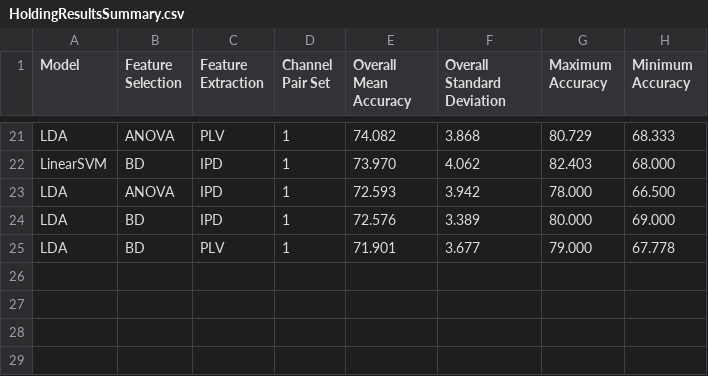
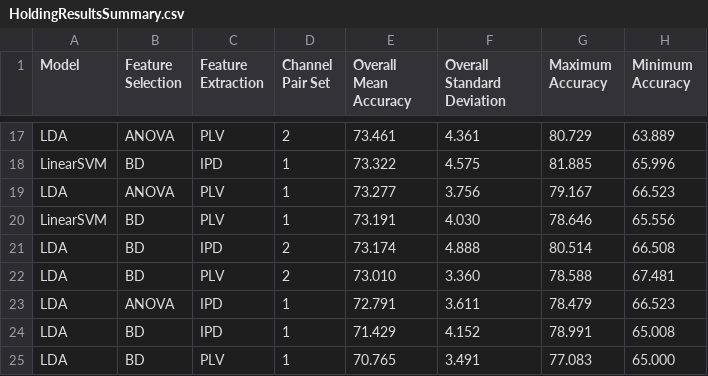
Before and after one commit to meneerfrikkie/MachineLearningDashboard, a CSV file: public/data/HoldingResultsSummary.csv, drawn as a sheet; only a part is shown, gaps mark what is left out; addresses are those after the commit; the diff covers the shown part only; the diff names each change by its address in the sheet, - before the commit and + after, or states it on an @@ line.

```diff
--- a/public/data/HoldingResultsSummary.csv
+++ b/public/data/HoldingResultsSummary.csv
-D17 (Channel Pair Set): 1
+D17 (Channel Pair Set): 2
-E17 (Overall Mean Accuracy): 74.082
+E17 (Overall Mean Accuracy): 73.461
-F17 (Overall Standard Deviation): 3.868
+F17 (Overall Standard Deviation): 4.361
-H17 (Minimum Accuracy): 68.333
+H17 (Minimum Accuracy): 63.889
-E18 (Overall Mean Accuracy): 73.970
+E18 (Overall Mean Accuracy): 73.322
-F18 (Overall Standard Deviation): 4.062
+F18 (Overall Standard Deviation): 4.575
-G18 (Maximum Accuracy): 82.403
+G18 (Maximum Accuracy): 81.885
-H18 (Minimum Accuracy): 68.000
+H18 (Minimum Accuracy): 65.996
+row 19: LDA | ANOVA | PLV | 1 | 73.277 | 3.756 | 79.167 | 66.523
+row 20: LinearSVM | BD | PLV | 1 | 73.191 | 4.030 | 78.646 | 65.556
+row 21: LDA | BD | IPD | 2 | 73.174 | 4.888 | 80.514 | 66.508
+row 22: LDA | BD | PLV | 2 | 73.010 | 3.360 | 78.588 | 67.481
-E23 (Overall Mean Accuracy): 72.593
+E23 (Overall Mean Accuracy): 72.791
-F23 (Overall Standard Deviation): 3.942
+F23 (Overall Standard Deviation): 3.611
-G23 (Maximum Accuracy): 78.000
+G23 (Maximum Accuracy): 78.479
-H23 (Minimum Accuracy): 66.500
+H23 (Minimum Accuracy): 66.523
-E24 (Overall Mean Accuracy): 72.576
+E24 (Overall Mean Accuracy): 71.429
-F24 (Overall Standard Deviation): 3.389
+F24 (Overall Standard Deviation): 4.152
-G24 (Maximum Accuracy): 80.000
+G24 (Maximum Accuracy): 78.991
-H24 (Minimum Accuracy): 69.000
+H24 (Minimum Accuracy): 65.008
-E25 (Overall Mean Accuracy): 71.901
+E25 (Overall Mean Accuracy): 70.765
-F25 (Overall Standard Deviation): 3.677
+F25 (Overall Standard Deviation): 3.491
-G25 (Maximum Accuracy): 79.000
+G25 (Maximum Accuracy): 77.083
-H25 (Minimum Accuracy): 67.778
+H25 (Minimum Accuracy): 65.000
```
Also changed, not shown: 3 added rows, 7 removed rows and 50 edited cells elsewhere in this file, public/data/GettingReadyResultsSummary.csv, 8 other files.
